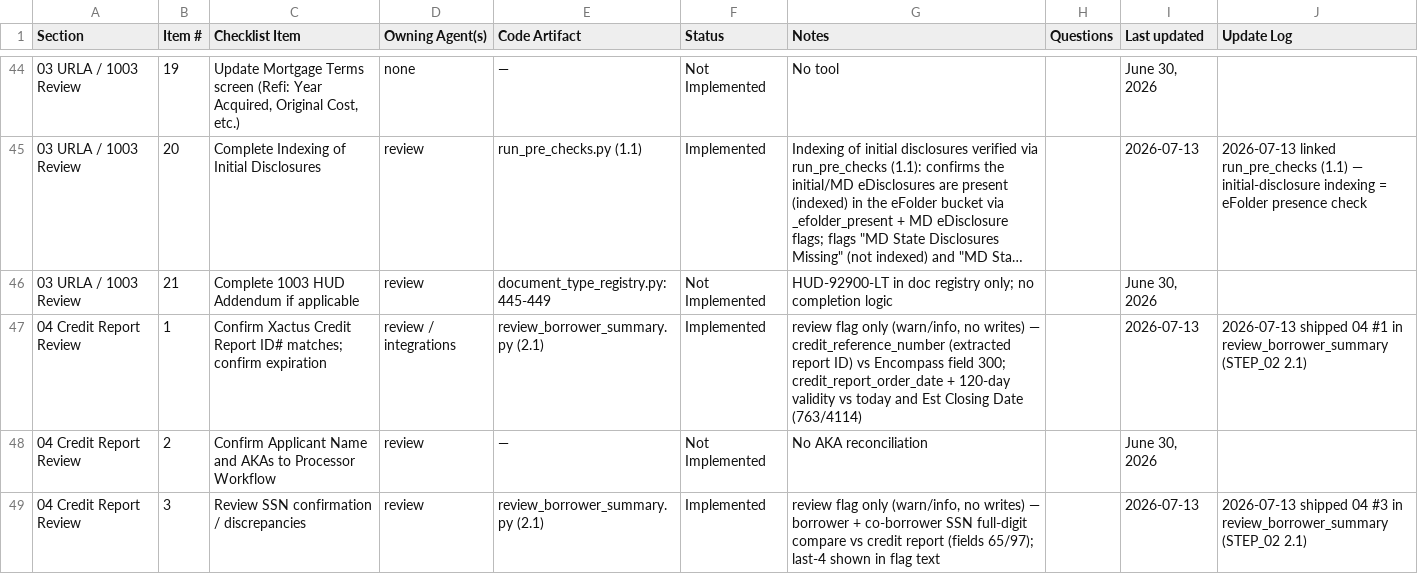
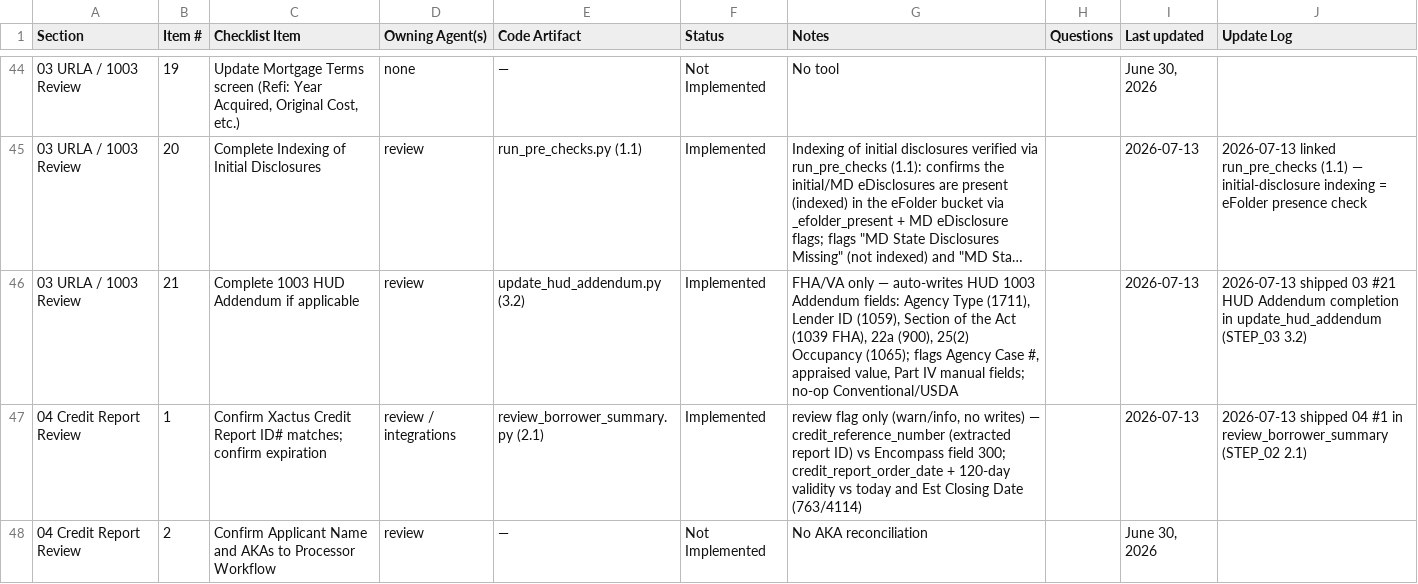
Before and after one commit to FintorAI/processor-assistant-review, a CSV file: docs/processor_checklist_code_reality.csv, drawn as a sheet; only a part is shown, gaps mark what is left out; the shorter side is filled out with more unchanged rows; long unchanged cells end in …; the diff names each change by its address in the sheet, - before the commit and + after, or states it on an @@ line.

```diff
--- a/docs/processor_checklist_code_reality.csv
+++ b/docs/processor_checklist_code_reality.csv
-E46 (Code Artifact): document_type_registry.py:445-449
+E46 (Code Artifact): update_hud_addendum.py (3.2)
-F46 (Status): Not Implemented
+F46 (Status): Implemented
-G46 (Notes): HUD-92900-LT in doc registry only; no completion logic
+G46 (Notes): FHA/VA only — auto-writes HUD 1003 Addendum fields: Agency Type (1711), Lender ID (1059), Section of the Act (1039 FHA), 22a (900), 25(2) Occupancy (1065); flags Agency Case #, appraised value, Part IV manual fields; no-op Conventional/USDA
-I46 (Last updated): June 30, 2026
+I46 (Last updated): 2026-07-13
-J46 (Update Log): (empty)
+J46 (Update Log): 2026-07-13 shipped 03 #21 HUD Addendum completion in update_hud_addendum (STEP_03 3.2)
```
Also changed, not shown: 6 other files.
